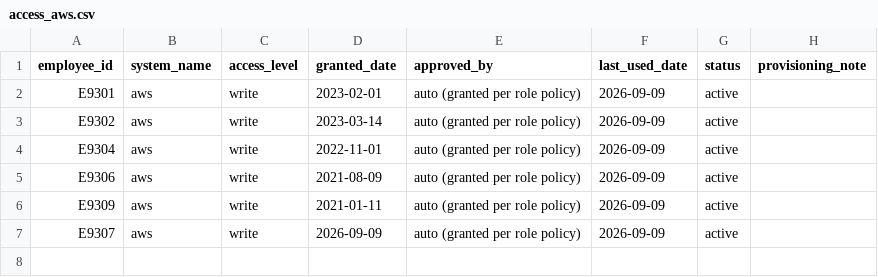
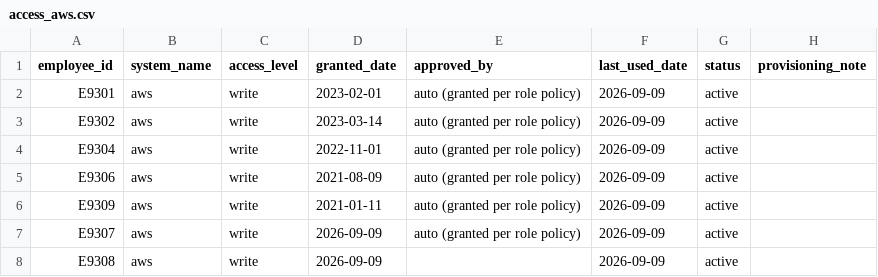
Before and after one commit to dotMR/access-review-agent-scratch, a CSV file: data/access_aws.csv, drawn as a sheet.

Commit message:
[demo-timeline] 7: Ad-hoc unapproved AWS access: Mike Truk

```diff
--- a/data/access_aws.csv
+++ b/data/access_aws.csv
@@ -7 +7,2 @@ E9309,aws,write,2021-01-11,auto (granted per role policy),2026-09-09,active,
 E9307,aws,write,2026-09-09,auto (granted per role policy),2026-09-09,active,
+E9308,aws,write,2026-09-09,,2026-09-09,active,
```
